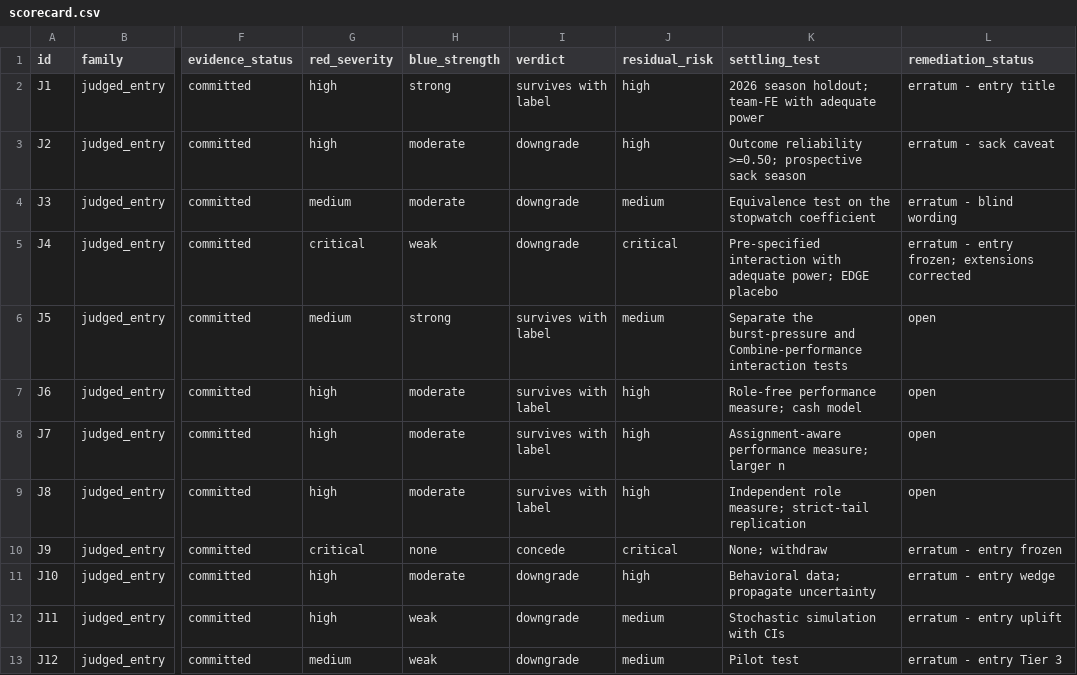
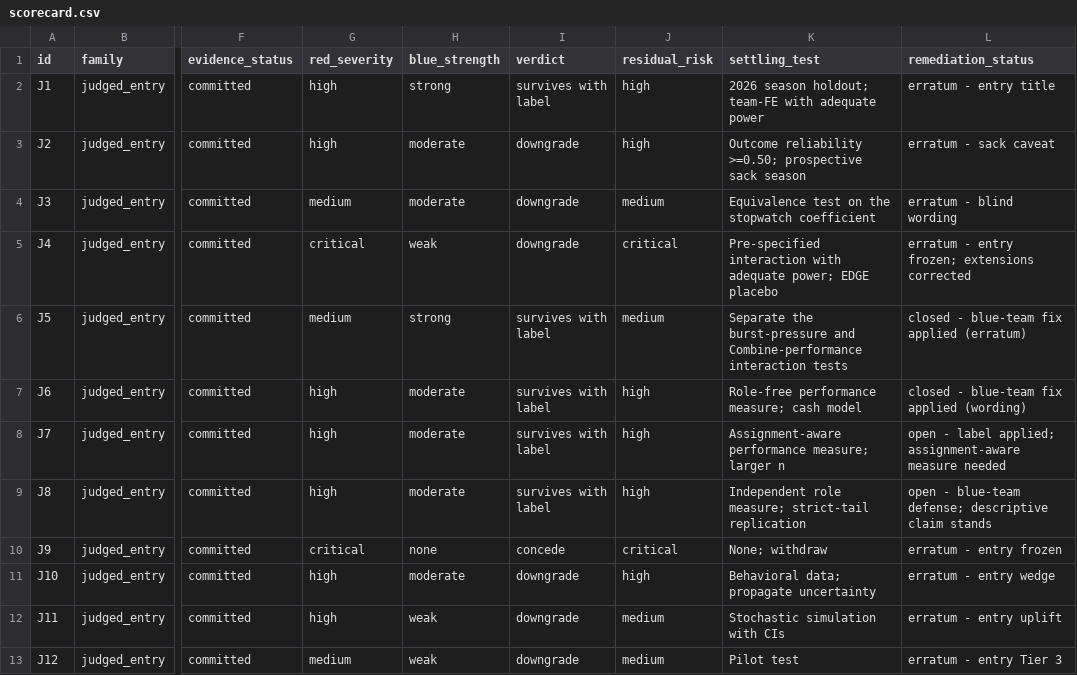
Before and after one commit to PatrickMockridge/nfl-big-data-bowl-2027, a CSV file: audit/scorecard.csv, drawn as a sheet; only a part is shown, gaps mark what is left out; the diff covers the shown part only; the diff names each change by its address in the sheet, - before the commit and + after, or states it on an @@ line.

```diff
--- a/audit/scorecard.csv
+++ b/audit/scorecard.csv
-L6 (remediation_status): open
+L6 (remediation_status): closed - blue-team fix applied (erratum)
-L7 (remediation_status): open
+L7 (remediation_status): closed - blue-team fix applied (wording)
-L8 (remediation_status): open
+L8 (remediation_status): open - label applied; assignment-aware measure needed
-L9 (remediation_status): open
+L9 (remediation_status): open - blue-team defense; descriptive claim stands
```
Also changed, not shown: 21 edited cells elsewhere in this file, 17 other files.
